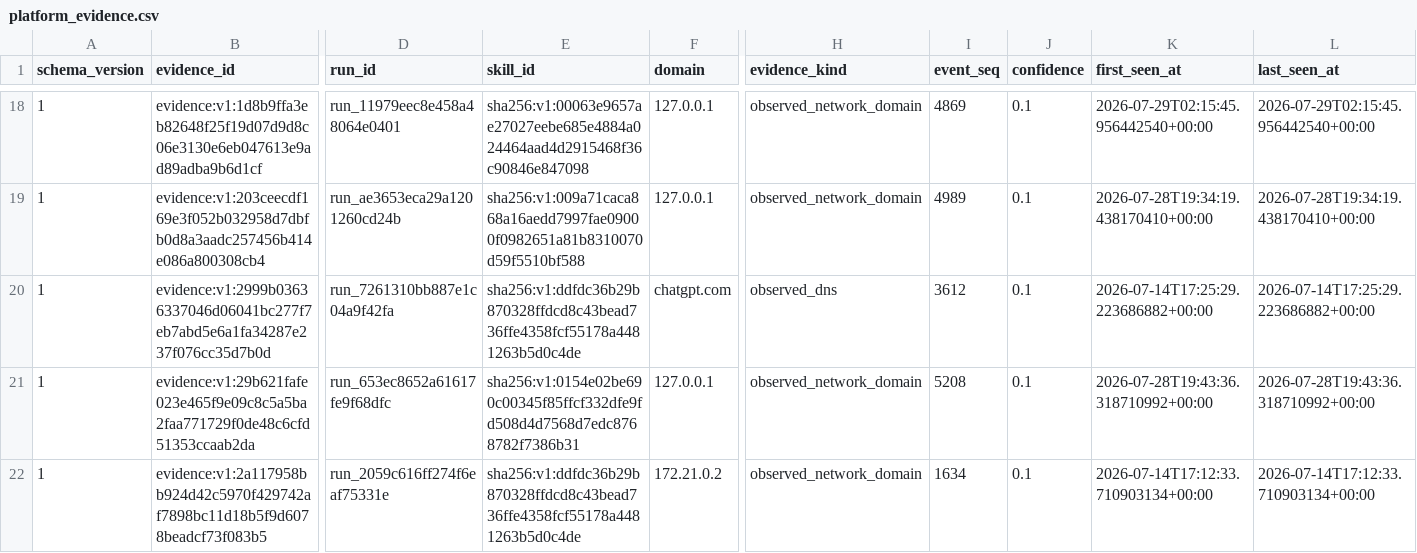
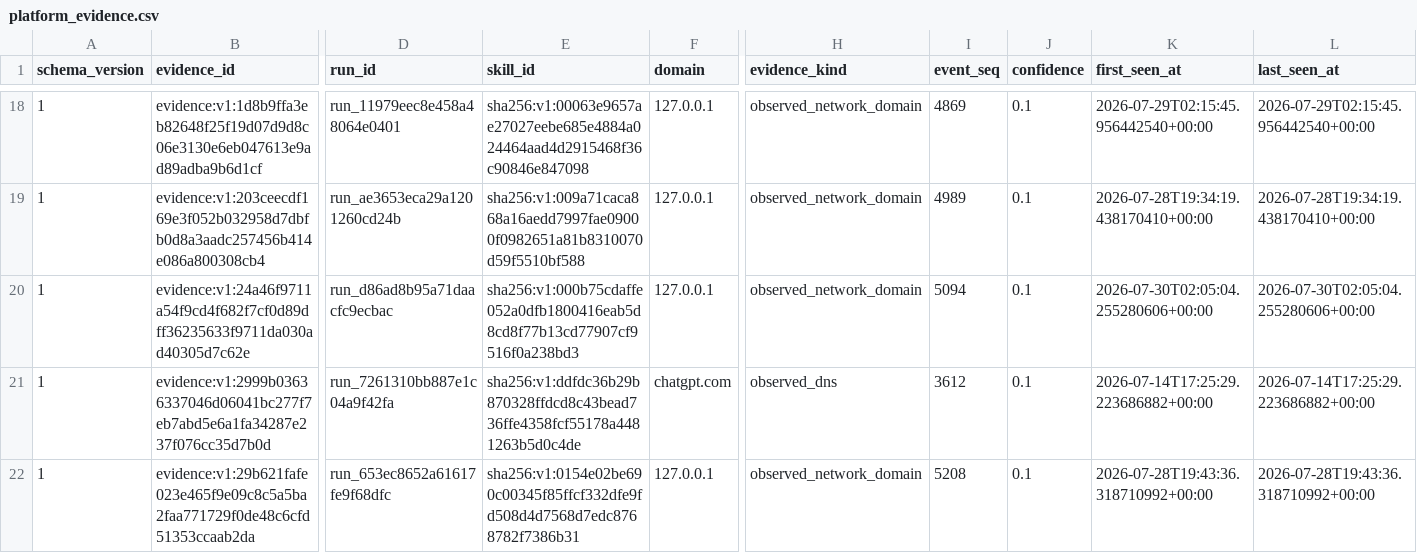
Before and after one commit to vyrus001/skillsissue.ai, a CSV file: data/platform_evidence.csv, drawn as a sheet; only a part is shown, gaps mark what is left out; the shorter side is filled out with more unchanged rows; rows hold the shown columns only; the diff covers the shown part only; the diff names each change by its address in the sheet, - before the commit and + after, or states it on an @@ line.

```diff
--- a/data/platform_evidence.csv
+++ b/data/platform_evidence.csv
+row 20: 1 | evidence:v1:24a46f9711a54f9cd4f682f7cf0d89dff36235633f9711da030ad40305d7c62e | run_d86ad8b95a71daacfc9ecbac | sha256:v1:000b75cdaffe052a0dfb1800416eab5d8cd8f77b13cd77907cf9516f0a238bd3 | 127.0.0.1 | observed_network_domain | 5094 | 0.1 | 2026-07-30T02:05:04.255280606+00:00 | 2026-07-30T02:05:04.255280606+00:00
```
Also changed, not shown: 3 added rows elsewhere in this file, data/assessments.csv.
